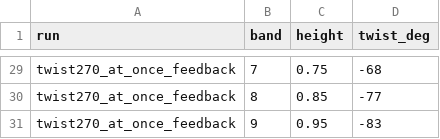
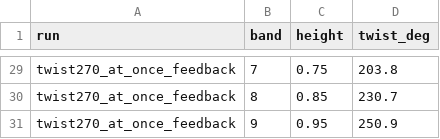
Before and after one commit to mauriciocele/arap-sr-linearized, a CSV file: fast-linealized-rotation/data/twist270.csv, drawn as a sheet; only a part is shown, gaps mark what is left out; the diff covers the shown part only; the diff names each change by its address in the sheet, - before the commit and + after, or states it on an @@ line.

```diff
--- a/fast-linealized-rotation/data/twist270.csv
+++ b/fast-linealized-rotation/data/twist270.csv
-D29 (twist_deg): -68
+D29 (twist_deg): 203.8
-D30 (twist_deg): -77
+D30 (twist_deg): 230.7
-D31 (twist_deg): -83
+D31 (twist_deg): 250.9
```
Also changed, not shown: 27 edited cells elsewhere in this file, fast-linealized-rotation/data/comparison.csv, fast-linealized-rotation/data/comparison_summary.csv, 22 other files.
